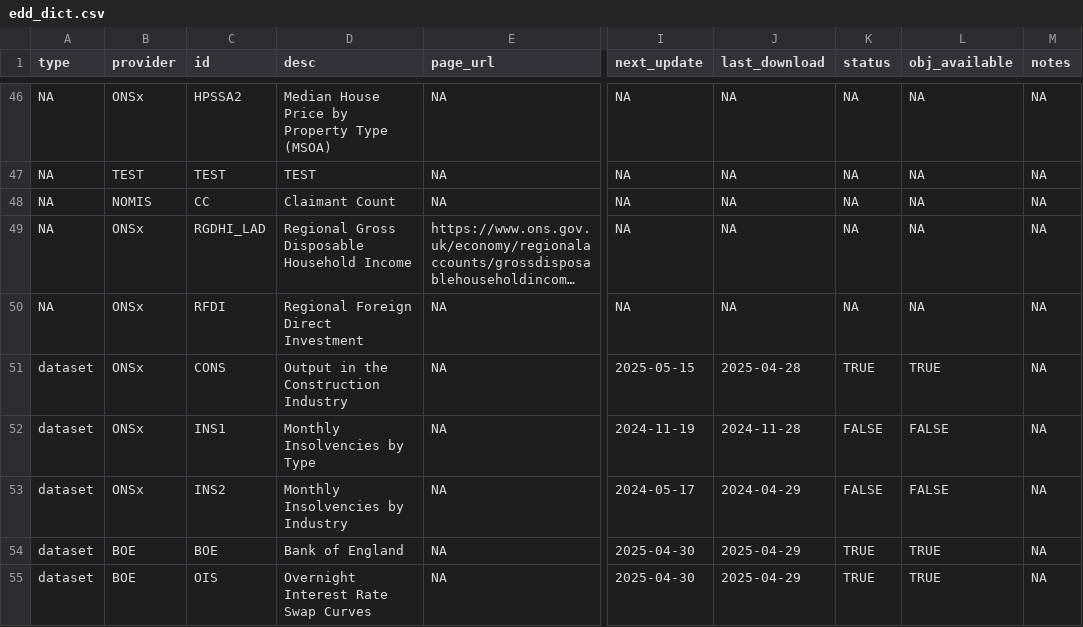
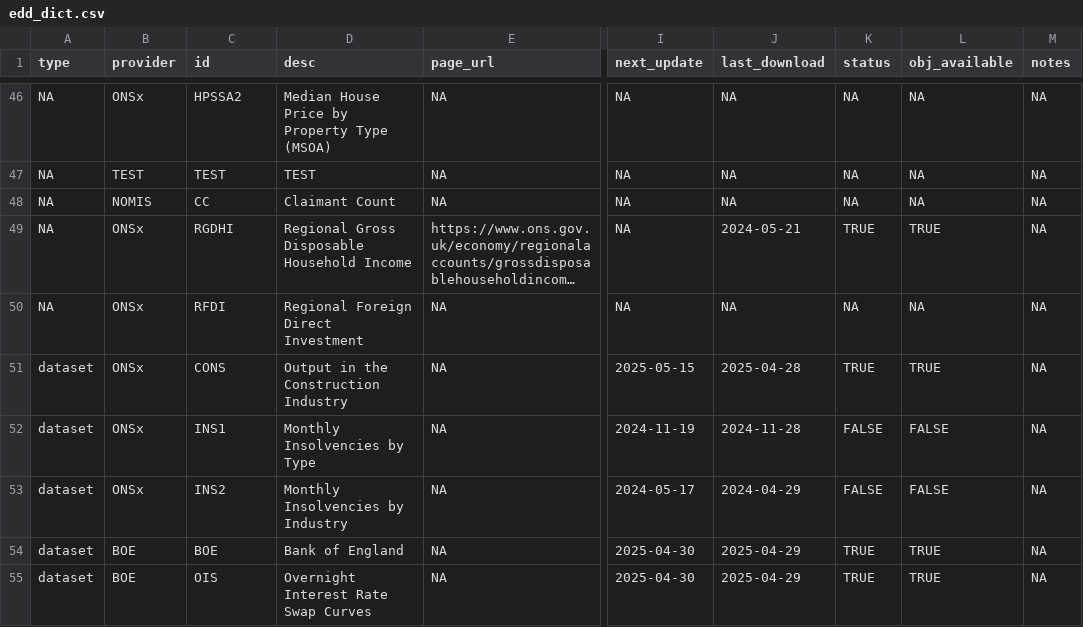
Before and after one commit to economic-analytics/edd, a CSV file: data/edd_dict.csv, drawn as a sheet; only a part is shown, gaps mark what is left out; long unchanged cells end in …; the diff names each change by its address in the sheet, - before the commit and + after, or states it on an @@ line.

Commit message:
Add last_download and change id for RGDHI to enable

```diff
--- a/data/edd_dict.csv
+++ b/data/edd_dict.csv
-C49 (id): RGDHI_LAD
+C49 (id): RGDHI
-J49 (last_download): NA
+J49 (last_download): 2024-05-21
-K49 (status): NA
+K49 (status): TRUE
-L49 (obj_available): NA
+L49 (obj_available): TRUE
```
